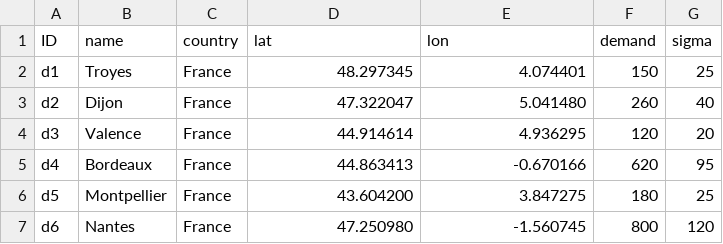
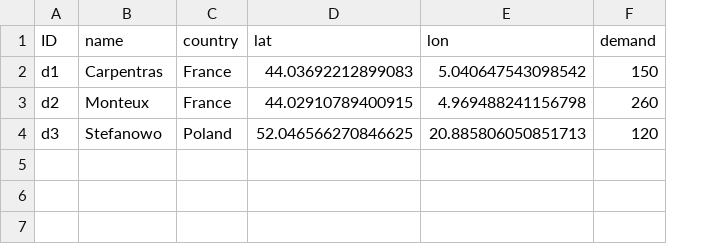
Before and after one commit to zachdray/MMTP, a CSV file: MMTModel_DCs.csv, drawn as a sheet; the diff names each change by its address in the sheet, - before the commit and + after, or states it on an @@ line.

Commit message:
Update MMTModel_DCs.csv

```diff
--- a/MMTModel_DCs.csv
+++ b/MMTModel_DCs.csv
-column G (sigma), rows 2-4: 25 | 40 | 20
-B2 (name): Troyes
+B2 (name): Carpentras
-D2 (lat): 48.297345
+D2 (lat): 44.03692212899083
-E2 (lon): 4.074401
+E2 (lon): 5.040647543098542
-B3 (name): Dijon
+B3 (name): Monteux
-D3 (lat): 47.322047
+D3 (lat): 44.02910789400915
-E3 (lon): 5.041480
+E3 (lon): 4.969488241156798
-B4 (name): Valence
+B4 (name): Stefanowo
-C4 (country): France
+C4 (country): Poland
-D4 (lat): 44.914614
+D4 (lat): 52.046566270846625
-E4 (lon): 4.936295
+E4 (lon): 20.885806050851713
-row 5: d4 | Bordeaux | France | 44.863413 | -0.670166 | 620 | 95
-row 6: d5 | Montpellier | France | 43.604200 | 3.847275 | 180 | 25
-row 7: d6 | Nantes | France | 47.250980 | -1.560745 | 800 | 120
```
